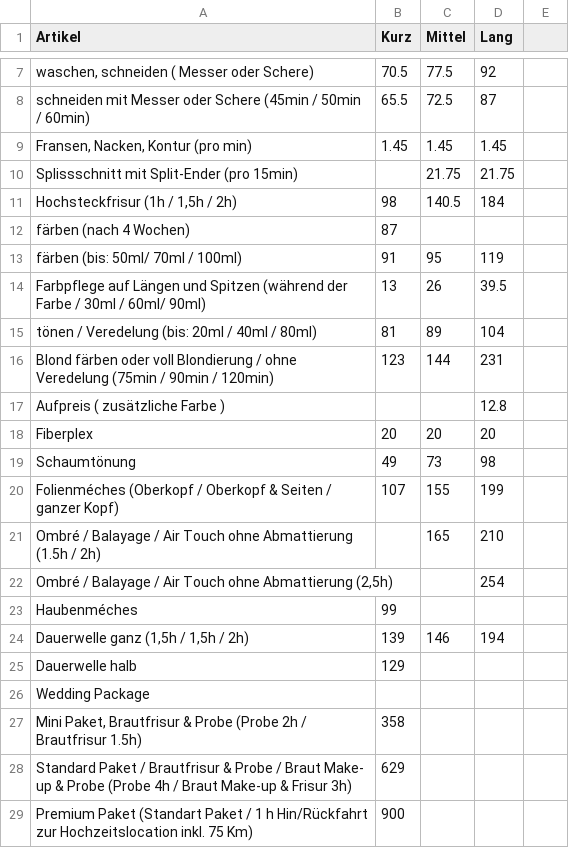
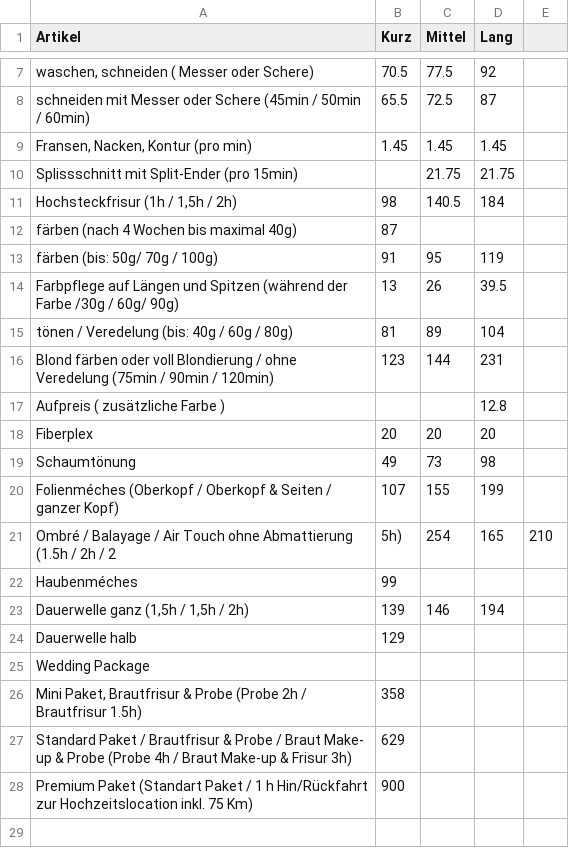
Before and after one commit to Sonjas-Haarstyle/www.sonjas-haarstyle.ch, a CSV file: data/csv/damen.csv, drawn as a sheet; only a part is shown, gaps mark what is left out.

Commit message:
Update damen.csv

```diff
--- a/data/csv/damen.csv
+++ b/data/csv/damen.csv
@@ -11,6 +11,6 @@ Splissschnitt mit Split-Ender  (pro 15min),,21.75,21.75
 "Hochsteckfrisur (1h / 1,5h / 2h)",98,140.5,184
-färben (nach 4 Wochen), 87,,
-färben (bis: 50ml/ 70ml / 100ml),91,95,119
-Farbpflege auf Längen und Spitzen (während der Farbe / 30ml / 60ml/ 90ml),13,26,39.5
-tönen / Veredelung (bis: 20ml / 40ml / 80ml),81,89,104
+färben (nach 4 Wochen bis maximal 40g), 87,,
+färben (bis: 50g/ 70g / 100g),91,95,119
+Farbpflege auf Längen und Spitzen (während der Farbe /30g / 60g/ 90g),13,26,39.5
+tönen / Veredelung (bis: 40g / 60g / 80g),81,89,104
 Blond färben oder voll Blondierung / ohne Veredelung (75min / 90min / 120min),123,144,231
@@ -20,4 +20,3 @@ Schaumtönung,49,73,98
 "Folienméches (Oberkopf / Oberkopf & Seiten / ganzer Kopf)",107,155,199
-Ombré / Balayage / Air Touch ohne Abmattierung (1.5h / 2h),,165,210
-"Ombré / Balayage / Air Touch ohne Abmattierung (2,5h)",,,254
+Ombré / Balayage / Air Touch ohne Abmattierung (1.5h / 2h / 2,5h),254,165,210
 Haubenméches,99,,
```
